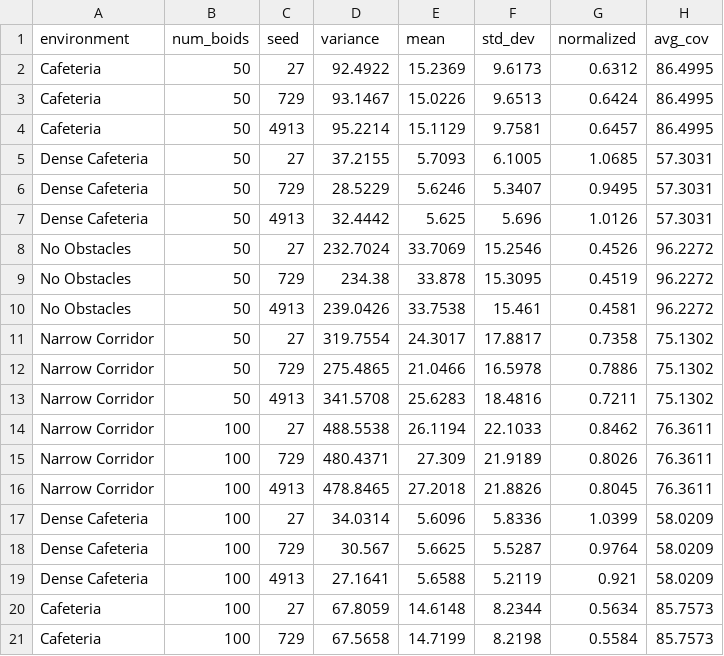
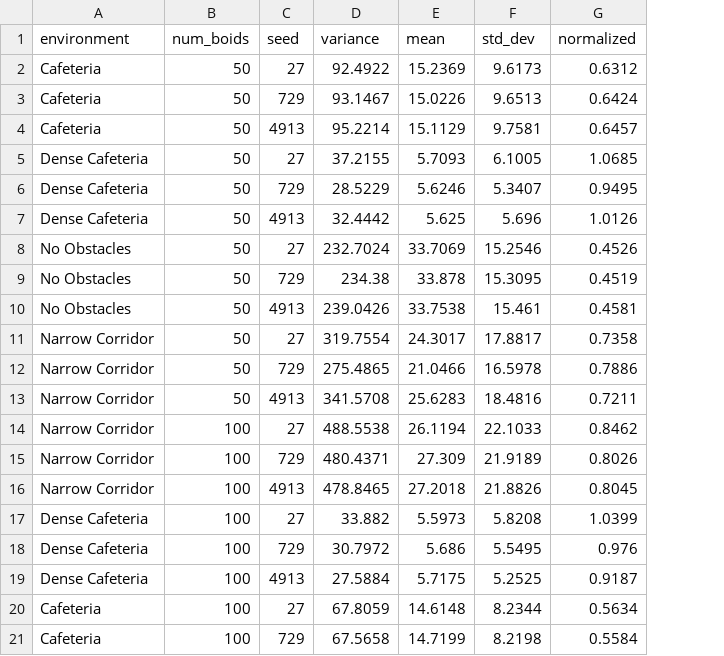
Before and after one commit to destrospooder/boids, a CSV file: uniformity_log.csv, drawn as a sheet; only a part is shown; the diff names each change by its address in the sheet, - before the commit and + after, or states it on an @@ line.

```diff
--- a/uniformity_log.csv
+++ b/uniformity_log.csv
-column H (avg_cov), rows 2-21: 86.4995 | 86.4995 | 86.4995 | 57.3031 | 57.3031 | 57.3031 | 96.2272 | 96.2272 | 96.2272 | 75.1302 | 75.1302 | 75.1302 | 76.3611 | 76.3611 | 76.3611 | 58.0209 | 58.0209 | 58.0209 | 85.7573 | 85.7573
-D17 (variance): 34.0314
+D17 (variance): 33.882
-E17 (mean): 5.6096
+E17 (mean): 5.5973
-F17 (std_dev): 5.8336
+F17 (std_dev): 5.8208
-D18 (variance): 30.567
+D18 (variance): 30.7972
-E18 (mean): 5.6625
+E18 (mean): 5.686
-F18 (std_dev): 5.5287
+F18 (std_dev): 5.5495
-G18 (normalized): 0.9764
+G18 (normalized): 0.976
-D19 (variance): 27.1641
+D19 (variance): 27.5884
-E19 (mean): 5.6588
+E19 (mean): 5.7175
-F19 (std_dev): 5.2119
+F19 (std_dev): 5.2525
-G19 (normalized): 0.921
+G19 (normalized): 0.9187
```
Also changed, not shown: 5 other files.
